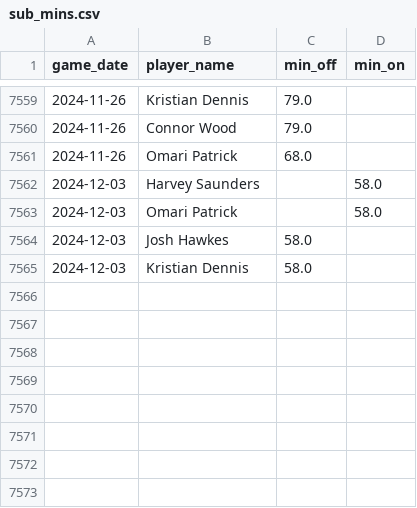
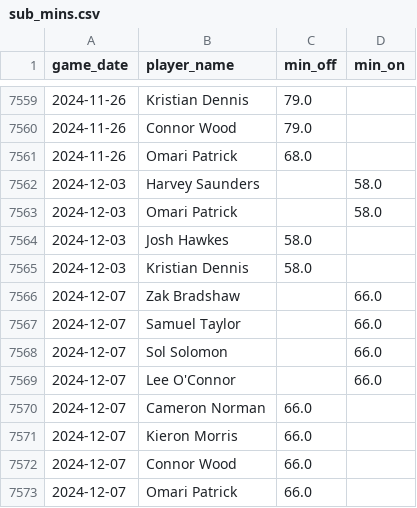
Before and after one commit to petebrown/data-updater-v2, a CSV file: data-r/sub_mins.csv, drawn as a sheet; only a part is shown, gaps mark what is left out.

```diff
--- a/data-r/sub_mins.csv
+++ b/data-r/sub_mins.csv
@@ -7565 +7565,9 @@ game_date,player_name,min_off,min_on
 2024-12-03,Kristian Dennis,58.0,
+2024-12-07,Zak Bradshaw,,66.0
+2024-12-07,Samuel Taylor,,66.0
+2024-12-07,Sol Solomon,,66.0
+2024-12-07,Lee O'Connor,,66.0
+2024-12-07,Cameron Norman,66.0,
+2024-12-07,Kieron Morris,66.0,
+2024-12-07,Connor Wood,66.0,
+2024-12-07,Omari Patrick,66.0,
```
Also changed, not shown: data/goals.csv, data/league_tables.csv, 20 other files.
